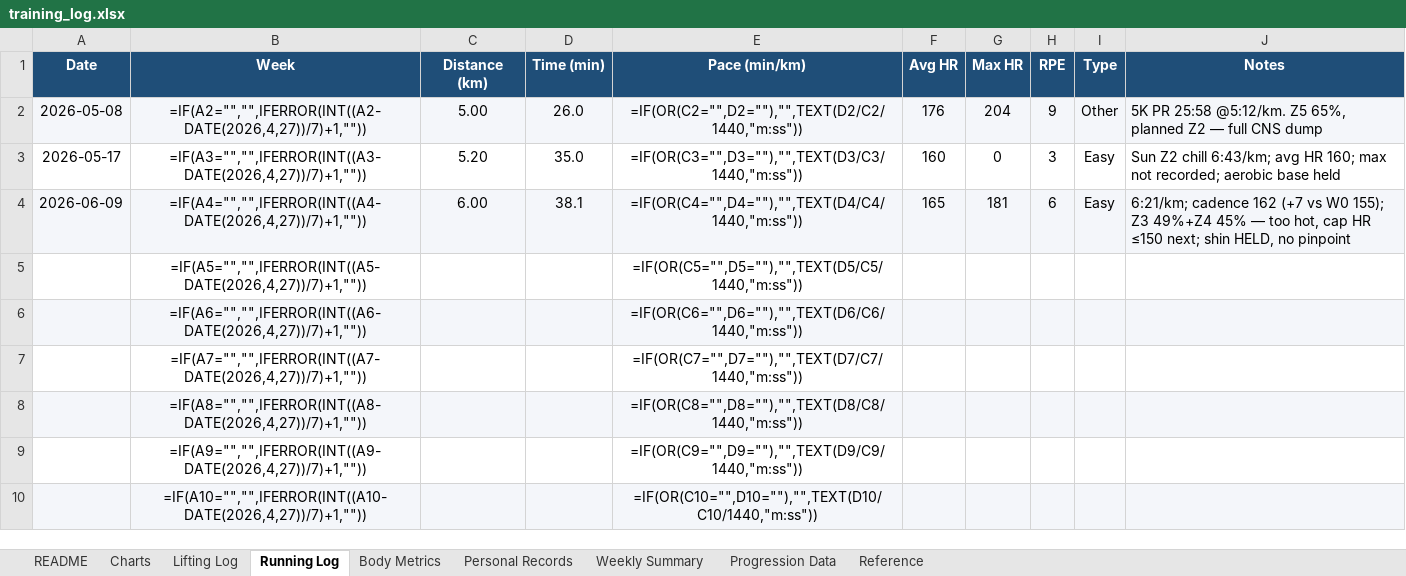
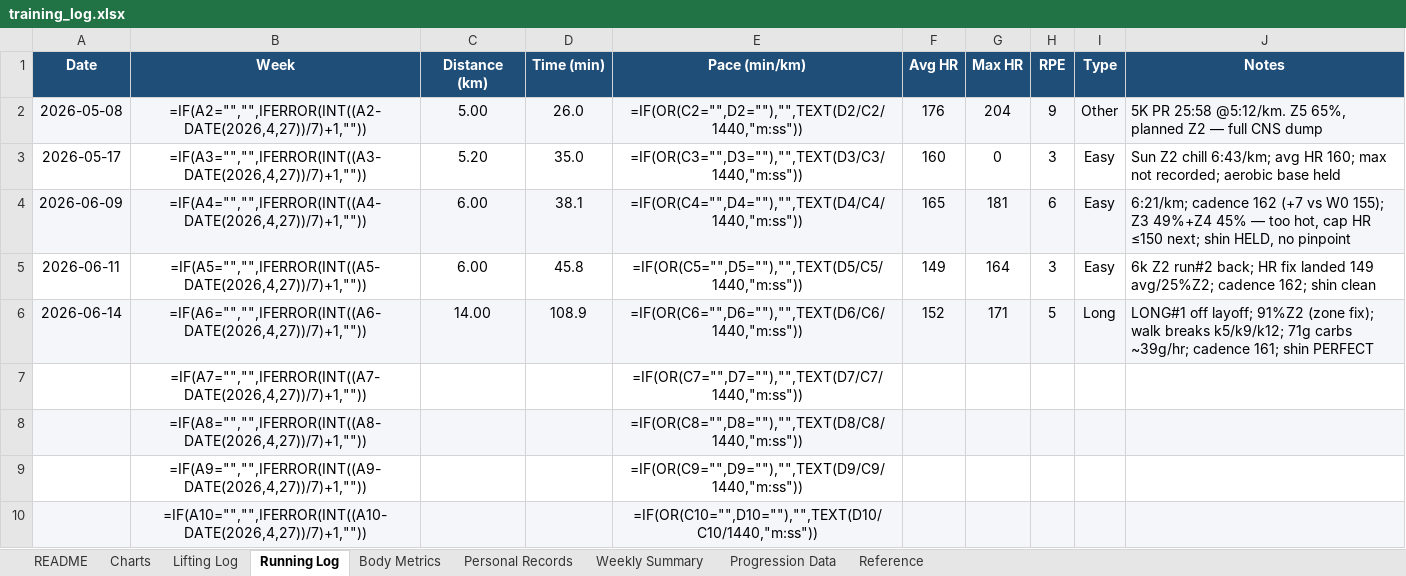
Before and after one commit to Giusepe-3/Training, an Excel workbook: logs/training_log.xlsx, sheet Running Log, drawn as a sheet; only a part is shown; values as stored, in another font and other column widths than the file's, no borders; formulas without a stored value are shown as written; the diff names each change by its address in the sheet, - before the commit and + after, or states it on an @@ line.

```diff
--- a/logs/training_log.xlsx (sheet Running Log)
+++ b/logs/training_log.xlsx (sheet Running Log)
-A5 (Date): (empty)
+A5 (Date): 2026-06-11
-C5 (Distance (km)): (empty)
+C5 (Distance (km)): 6.00
-D5 (Time (min)): (empty)
+D5 (Time (min)): 45.8
-F5 (Avg HR): (empty)
+F5 (Avg HR): 149
-G5 (Max HR): (empty)
+G5 (Max HR): 164
-H5 (RPE): (empty)
+H5 (RPE): 3
-I5 (Type): (empty)
+I5 (Type): Easy
-J5 (Notes): (empty)
+J5 (Notes): 6k Z2 run#2 back; HR fix landed 149 avg/25%Z2; cadence 162; shin clean
-A6 (Date): (empty)
+A6 (Date): 2026-06-14
-C6 (Distance (km)): (empty)
+C6 (Distance (km)): 14.00
-D6 (Time (min)): (empty)
+D6 (Time (min)): 108.9
-F6 (Avg HR): (empty)
+F6 (Avg HR): 152
-G6 (Max HR): (empty)
+G6 (Max HR): 171
-H6 (RPE): (empty)
+H6 (RPE): 5
-I6 (Type): (empty)
+I6 (Type): Long
-J6 (Notes): (empty)
+J6 (Notes): LONG#1 off layoff; 91%Z2 (zone fix); walk breaks k5/k9/k12; 71g carbs ~39g/hr; cadence 161; shin PERFECT
```
Also changed, not shown: sheet Body Metrics, charts or pictures, 2 other files.
